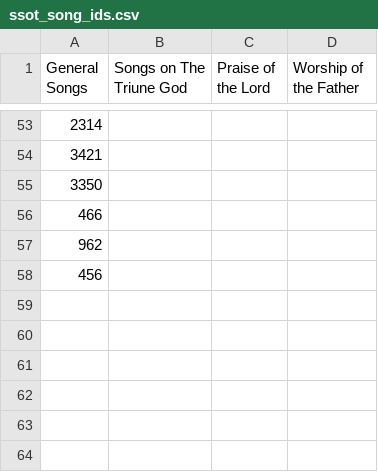
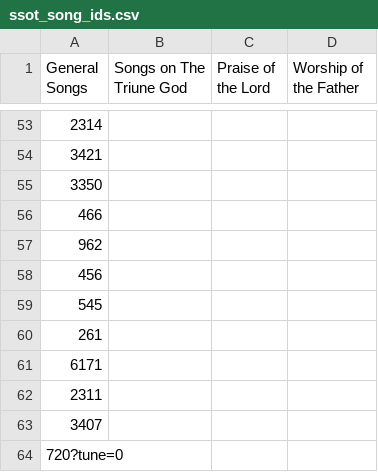
Before and after one commit to echen1031/songtopdf, a CSV file: data/ssot_song_ids.csv, drawn as a sheet; only a part is shown, gaps mark what is left out.

```diff
--- a/data/ssot_song_ids.csv
+++ b/data/ssot_song_ids.csv
@@ -58 +58,7 @@ General Songs,Songs on The Triune God,Praise of the Lord,Worship of the Father
 456,,,
+545,,,
+261,,,
+6171,,,
+2311,,,
+3407,,,
+720?tune=0,,,
```
Also changed, not shown: 9 other files.
